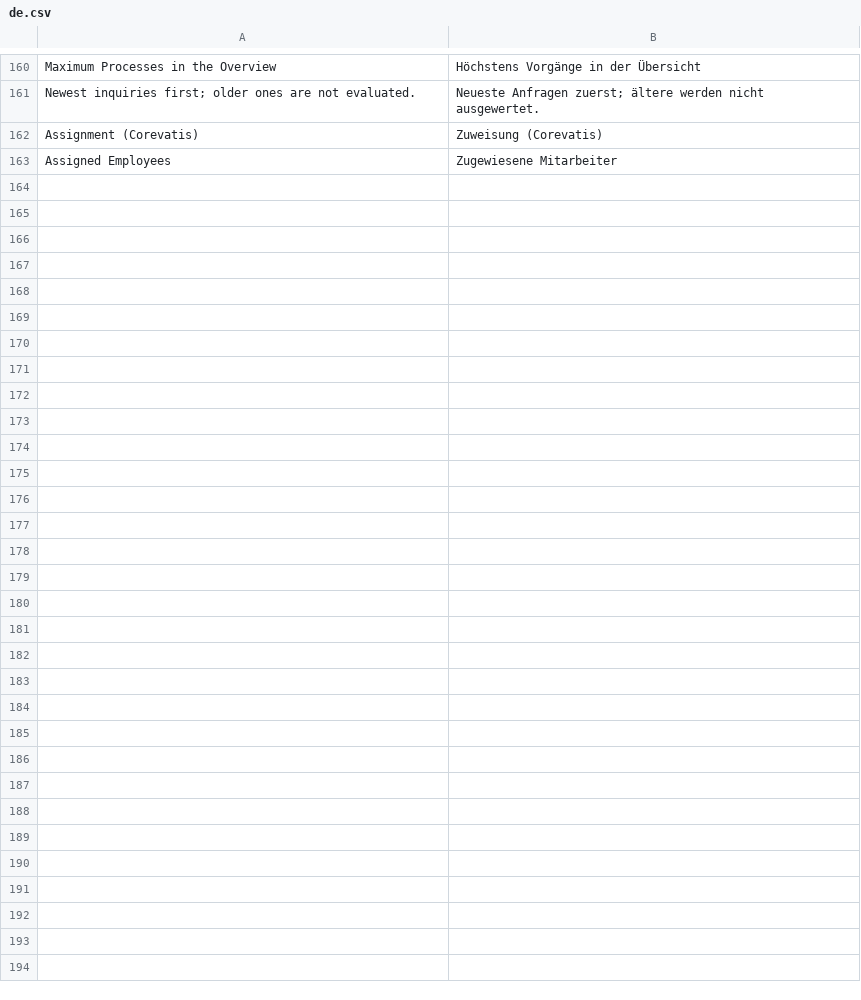
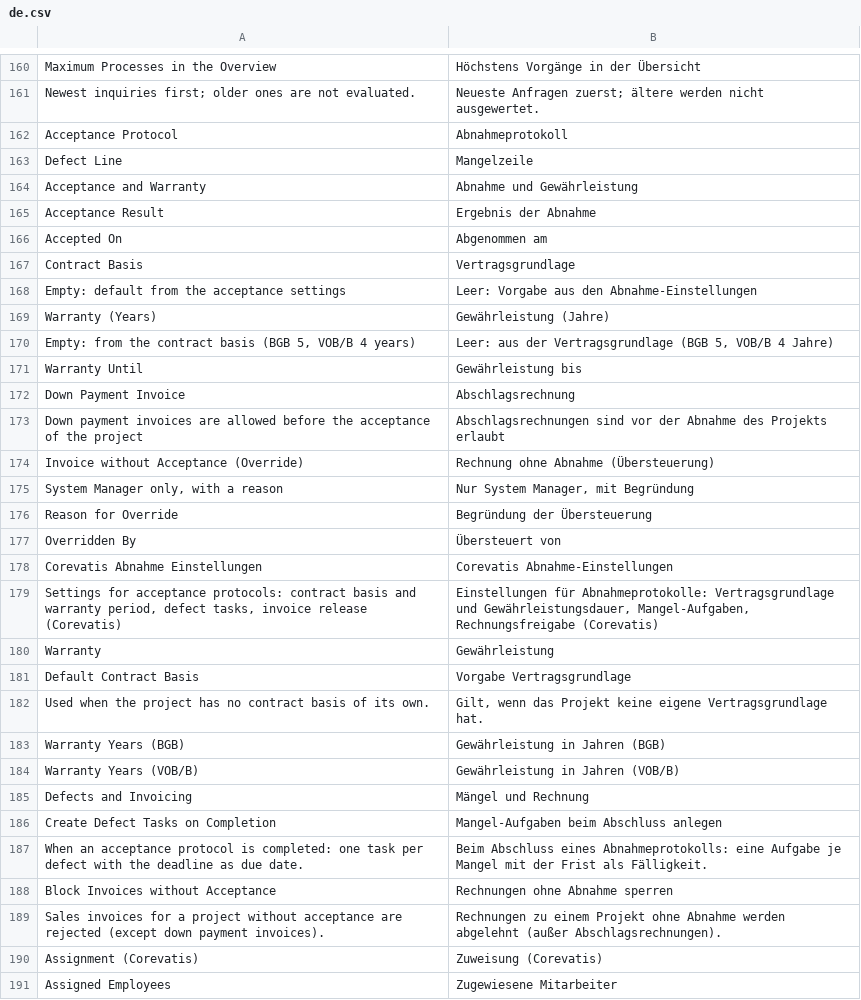
Before and after one commit to corevatis/corevatis_erpnext, a CSV file: corevatis_erpnext/translations/de.csv, drawn as a sheet; only a part is shown, gaps mark what is left out; the diff names each change by its address in the sheet, - before the commit and + after, or states it on an @@ line.

Commit message:
Abnahme 6.1/6.2: Mangel-Tasks, Gewährleistung am Projekt, Rechnung erst nach Abnahme
- Hook Abnahmeprotokoll.on_update (Kern-Doctype): je Mangel ein Task am Projekt
  (Fälligkeit = Frist, idempotent über cv_abnahmeprotokoll/cv_mangel_zeile), Fehler halten
  den Abschluss nicht auf; Button „Mangel-Aufgaben erzeugen“
- Task erledigt -> Mangelzeile „Behoben“ (über corevatis.abnahme.mangel.status_setzen)
- Projekt: abgenommen am, Ergebnis, Vertragsgrundlage, Gewährleistung (Jahre, bis);
  Single „Corevatis Abnahme Einstellungen“ (BGB 5, VOB/B 4 Jahre)
- Sales Invoice.validate: Rechnung zu nicht abgenommenem Projekt abgelehnt, außer
  Abschlag (cv_abschlag) oder Übersteuerung durch System Manager mit Begründung
- Prozessleiste: Schritt „Abnahme“ über das Abnahmeprotokoll statt Projektstatus

```diff
--- a/corevatis_erpnext/translations/de.csv
+++ b/corevatis_erpnext/translations/de.csv
+row 162: Acceptance Protocol | Abnahmeprotokoll
+row 163: Defect Line | Mangelzeile
+row 164: Acceptance and Warranty | Abnahme und Gewährleistung
+row 165: Acceptance Result | Ergebnis der Abnahme
+row 166: Accepted On | Abgenommen am
+row 167: Contract Basis | Vertragsgrundlage
+row 168: Empty: default from the acceptance settings | Leer: Vorgabe aus den Abnahme-Einstellungen
+row 169: Warranty (Years) | Gewährleistung (Jahre)
+row 170: Empty: from the contract basis (BGB 5, VOB/B 4 years) | Leer: aus der Vertragsgrundlage (BGB 5, VOB/B 4 Jahre)
+row 171: Warranty Until | Gewährleistung bis
+row 172: Down Payment Invoice | Abschlagsrechnung
+row 173: Down payment invoices are allowed before the acceptance of the project | Abschlagsrechnungen sind vor der Abnahme des Projekts erlaubt
+row 174: Invoice without Acceptance (Override) | Rechnung ohne Abnahme (Übersteuerung)
+row 175: System Manager only, with a reason | Nur System Manager, mit Begründung
+row 176: Reason for Override | Begründung der Übersteuerung
+row 177: Overridden By | Übersteuert von
+row 178: Corevatis Abnahme Einstellungen | Corevatis Abnahme-Einstellungen
+row 179: Settings for acceptance protocols: contract basis and warranty period, defect tasks, invoice release (Corevatis) | Einstellungen für Abnahmeprotokolle: Vertragsgrundlage und Gewährleistungsdauer, Mangel-Aufgaben, Rechnungsfreigabe (Corevatis)
+row 180: Warranty | Gewährleistung
+row 181: Default Contract Basis | Vorgabe Vertragsgrundlage
+row 182: Used when the project has no contract basis of its own. | Gilt, wenn das Projekt keine eigene Vertragsgrundlage hat.
+row 183: Warranty Years (BGB) | Gewährleistung in Jahren (BGB)
+row 184: Warranty Years (VOB/B) | Gewährleistung in Jahren (VOB/B)
+row 185: Defects and Invoicing | Mängel und Rechnung
+row 186: Create Defect Tasks on Completion | Mangel-Aufgaben beim Abschluss anlegen
+row 187: When an acceptance protocol is completed: one task per defect with the deadline as due date. | Beim Abschluss eines Abnahmeprotokolls: eine Aufgabe je Mangel mit der Frist als Fälligkeit.
+row 188: Block Invoices without Acceptance | Rechnungen ohne Abnahme sperren
+row 189: Sales invoices for a project without acceptance are rejected (except down payment invoices). | Rechnungen zu einem Projekt ohne Abnahme werden abgelehnt (außer Abschlagsrechnungen).
```
Also changed, not shown: 17 other files.
